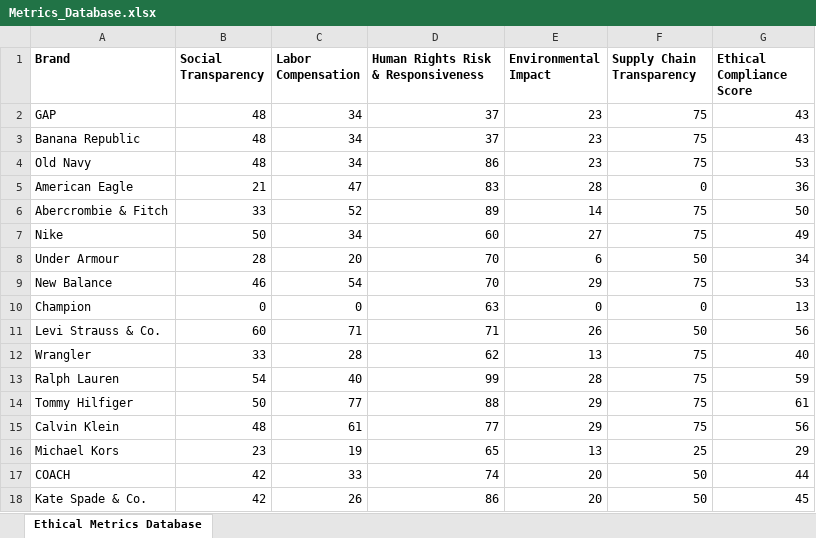
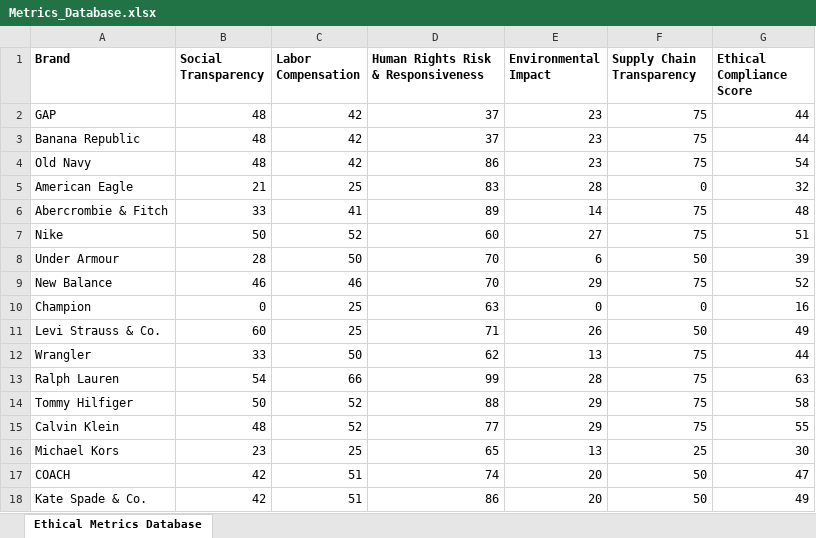
Before and after one commit to pabspadres/thesis, an Excel workbook: Data/Metrics_Database.xlsx, sheet Ethical Metrics Database, drawn as a sheet; only a part is shown; values as stored, in another font and other column widths than the file's, no borders; the diff covers the shown part only; the diff names each change by its address in the sheet, - before the commit and + after, or states it on an @@ line.

```diff
--- a/Data/Metrics_Database.xlsx (sheet Ethical Metrics Database)
+++ b/Data/Metrics_Database.xlsx (sheet Ethical Metrics Database)
-C2:C4 (Labor Compensation): 34
+C2:C4 (Labor Compensation): 42
-G2:G3 (Ethical Compliance Score): 43
+G2:G3 (Ethical Compliance Score): 44
-G4 (Ethical Compliance Score): 53
+G4 (Ethical Compliance Score): 54
-C5 (Labor Compensation): 47
+C5 (Labor Compensation): 25
-G5 (Ethical Compliance Score): 36
+G5 (Ethical Compliance Score): 32
-C6 (Labor Compensation): 52
+C6 (Labor Compensation): 41
-G6 (Ethical Compliance Score): 50
+G6 (Ethical Compliance Score): 48
-C7 (Labor Compensation): 34
+C7 (Labor Compensation): 52
-G7 (Ethical Compliance Score): 49
+G7 (Ethical Compliance Score): 51
-C8 (Labor Compensation): 20
+C8 (Labor Compensation): 50
-G8 (Ethical Compliance Score): 34
+G8 (Ethical Compliance Score): 39
-C9 (Labor Compensation): 54
+C9 (Labor Compensation): 46
-G9 (Ethical Compliance Score): 53
+G9 (Ethical Compliance Score): 52
-C10 (Labor Compensation): 0
+C10 (Labor Compensation): 25
-G10 (Ethical Compliance Score): 13
+G10 (Ethical Compliance Score): 16
-C11 (Labor Compensation): 71
+C11 (Labor Compensation): 25
-G11 (Ethical Compliance Score): 56
+G11 (Ethical Compliance Score): 49
-C12 (Labor Compensation): 28
+C12 (Labor Compensation): 50
-G12 (Ethical Compliance Score): 40
+G12 (Ethical Compliance Score): 44
-C13 (Labor Compensation): 40
+C13 (Labor Compensation): 66
-G13 (Ethical Compliance Score): 59
+G13 (Ethical Compliance Score): 63
-C14 (Labor Compensation): 77
+C14 (Labor Compensation): 52
-G14 (Ethical Compliance Score): 61
+G14 (Ethical Compliance Score): 58
-C15 (Labor Compensation): 61
+C15 (Labor Compensation): 52
-G15 (Ethical Compliance Score): 56
+G15 (Ethical Compliance Score): 55
-C16 (Labor Compensation): 19
+C16 (Labor Compensation): 25
-G16 (Ethical Compliance Score): 29
+G16 (Ethical Compliance Score): 30
-C17 (Labor Compensation): 33
+C17 (Labor Compensation): 51
-G17 (Ethical Compliance Score): 44
+G17 (Ethical Compliance Score): 47
-C18 (Labor Compensation): 26
+C18 (Labor Compensation): 51
-G18 (Ethical Compliance Score): 45
+G18 (Ethical Compliance Score): 49
```
Also changed, not shown: 28 edited cells elsewhere in this sheet, Data/Control_Database.xlsx, 43 other files.
